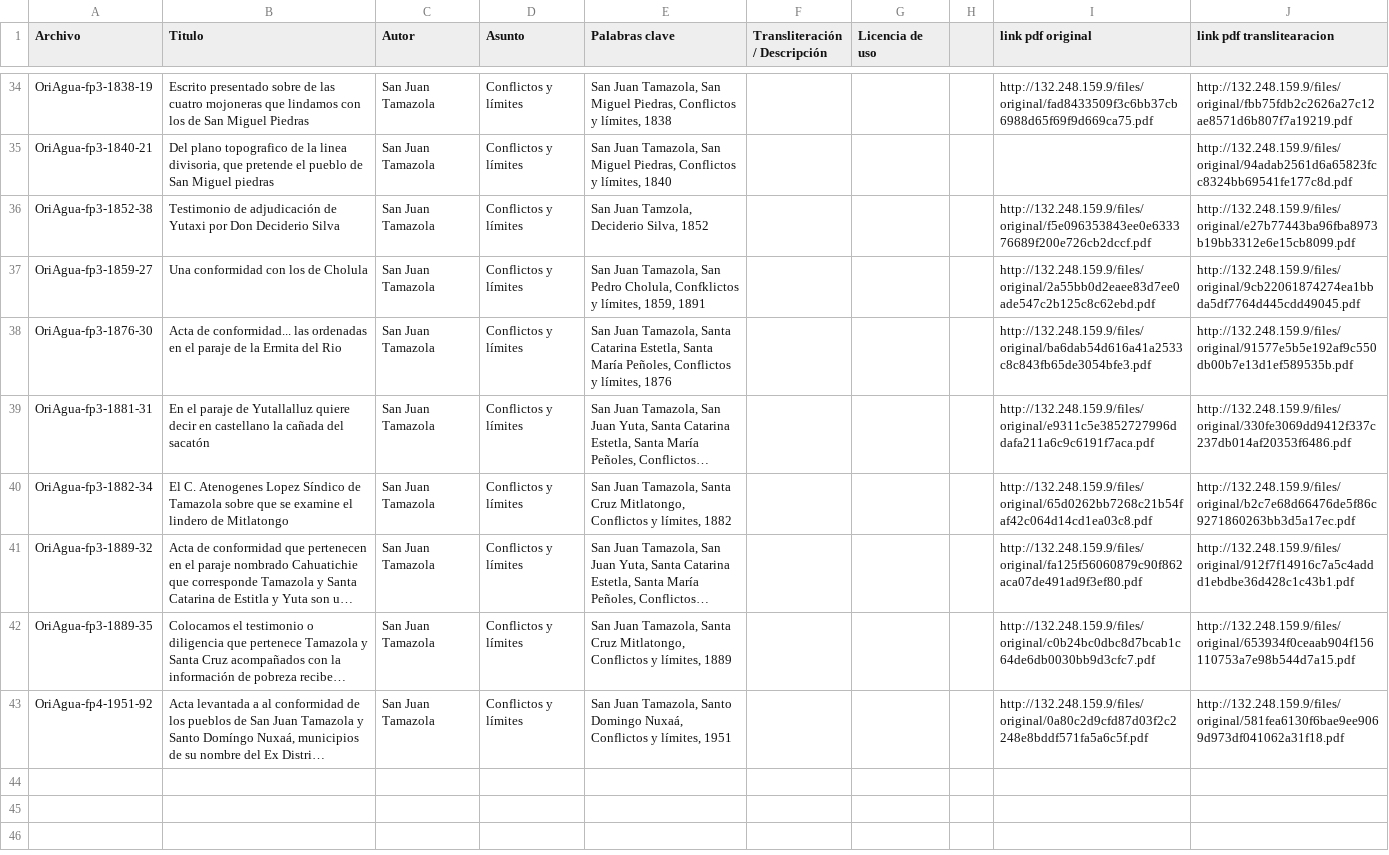
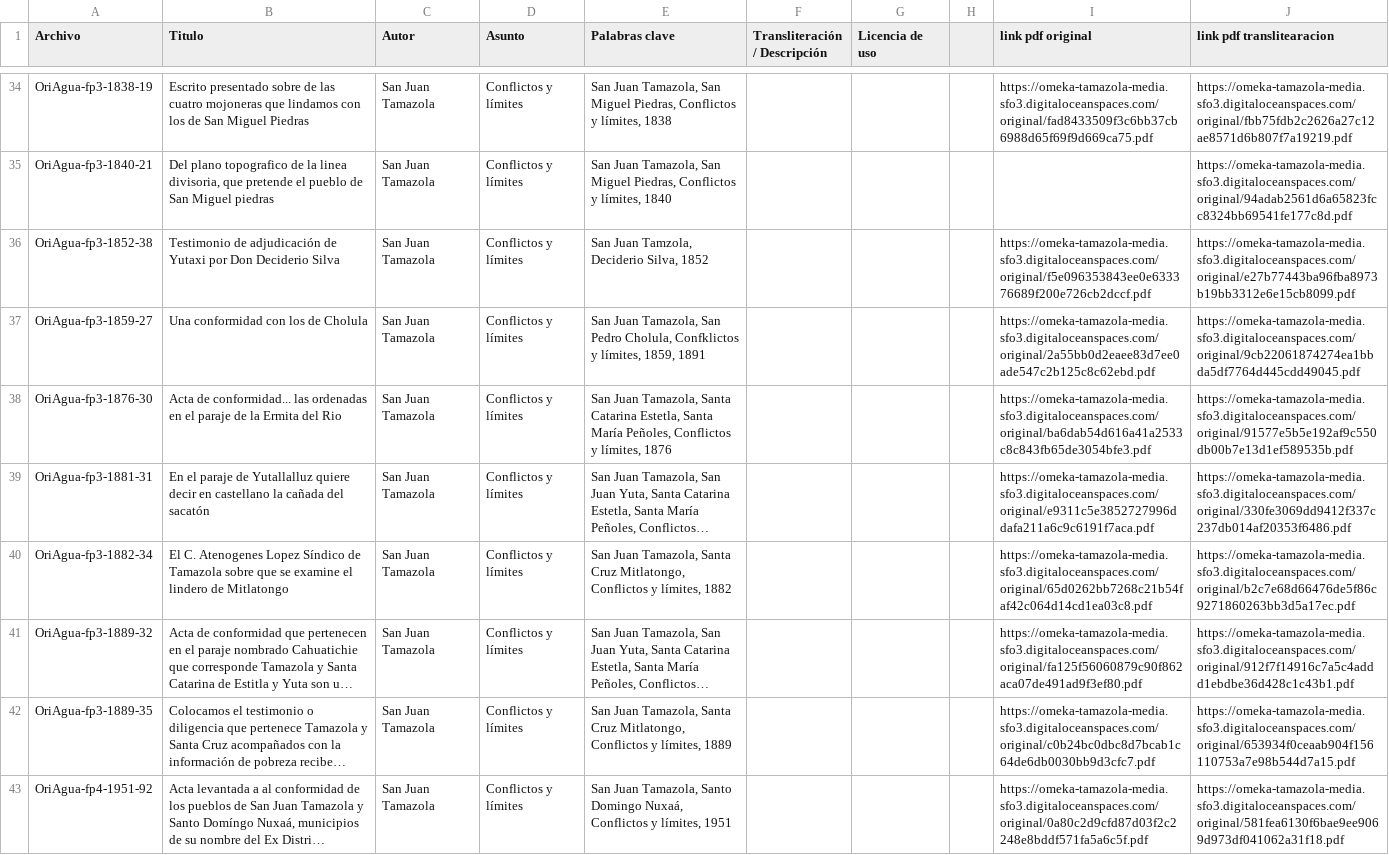
Before and after one commit to AAGCAaron/IBII-Omeka-Frontend, a CSV file: src/MuseoTamazola/colecciones Tamazola/Archivo_LinksPDFs.csv, drawn as a sheet; only a part is shown, gaps mark what is left out; long unchanged cells end in …; the diff covers the shown part only; the diff names each change by its address in the sheet, - before the commit and + after, or states it on an @@ line.

Commit message:
feat(tamazola): optimizar visor PDF con streaming por rangos HTTP y telemetría de carga
- Implementar carga progresiva con HTTP Range Requests (206 Partial Content) en PDF.js, reduciendo el tiempo de apertura inicial de ~50s a <2s en documentos pesados (>90MB).
- Agregar fallback resiliente mediante ReadableStream con barra de progreso dinámica y métricas de transferencia en tiempo real (% y MB).
- Actualizar 244 rutas de documentos en ArchivoBienesComunales.html y 82 en Archivo_LinksPDFs.csv hacia el almacenamiento CDN en DigitalOcean Spaces.
- Incorporar normalización defensiva de URLs (normalizePdfUrl) y manejo de concurrencia con cancelación de renderizado (currentRenderTask.cancel).
- Añadir estilos semánticos institucionales en style.css (.pdf-progress-track) encapsulados bajo .tamazola-theme-wrapper para compatibilidad con Omeka S.
- Documentar arquitectura técnica y comparativa de rendimiento en optimizaciones_visor_pdf.md.

```diff
--- a/src/MuseoTamazola/colecciones Tamazola/Archivo_LinksPDFs.csv
+++ b/src/MuseoTamazola/colecciones Tamazola/Archivo_LinksPDFs.csv
-I34 (link pdf original): http://132.248.159.9/files/original/fad8433509f3c6bb37cb6988d65f69f9d669ca75.pdf
+I34 (link pdf original): https://omeka-tamazola-media.sfo3.digitaloceanspaces.com/original/fad8433509f3c6bb37cb6988d65f69f9d669ca75.pdf
-J34 (link pdf translitearacion): http://132.248.159.9/files/original/fbb75fdb2c2626a27c12ae8571d6b807f7a19219.pdf
+J34 (link pdf translitearacion): https://omeka-tamazola-media.sfo3.digitaloceanspaces.com/original/fbb75fdb2c2626a27c12ae8571d6b807f7a19219.pdf
-J35 (link pdf translitearacion): http://132.248.159.9/files/original/94adab2561d6a65823fcc8324bb69541fe177c8d.pdf
+J35 (link pdf translitearacion): https://omeka-tamazola-media.sfo3.digitaloceanspaces.com/original/94adab2561d6a65823fcc8324bb69541fe177c8d.pdf
-I36 (link pdf original): http://132.248.159.9/files/original/f5e096353843ee0e633376689f200e726cb2dccf.pdf
+I36 (link pdf original): https://omeka-tamazola-media.sfo3.digitaloceanspaces.com/original/f5e096353843ee0e633376689f200e726cb2dccf.pdf
-J36 (link pdf translitearacion): http://132.248.159.9/files/original/e27b77443ba96fba8973b19bb3312e6e15cb8099.pdf
+J36 (link pdf translitearacion): https://omeka-tamazola-media.sfo3.digitaloceanspaces.com/original/e27b77443ba96fba8973b19bb3312e6e15cb8099.pdf
-I37 (link pdf original): http://132.248.159.9/files/original/2a55bb0d2eaee83d7ee0ade547c2b125c8c62ebd.pdf
+I37 (link pdf original): https://omeka-tamazola-media.sfo3.digitaloceanspaces.com/original/2a55bb0d2eaee83d7ee0ade547c2b125c8c62ebd.pdf
-J37 (link pdf translitearacion): http://132.248.159.9/files/original/9cb22061874274ea1bbda5df7764d445cdd49045.pdf
+J37 (link pdf translitearacion): https://omeka-tamazola-media.sfo3.digitaloceanspaces.com/original/9cb22061874274ea1bbda5df7764d445cdd49045.pdf
-I38 (link pdf original): http://132.248.159.9/files/original/ba6dab54d616a41a2533c8c843fb65de3054bfe3.pdf
+I38 (link pdf original): https://omeka-tamazola-media.sfo3.digitaloceanspaces.com/original/ba6dab54d616a41a2533c8c843fb65de3054bfe3.pdf
-J38 (link pdf translitearacion): http://132.248.159.9/files/original/91577e5b5e192af9c550db00b7e13d1ef589535b.pdf
+J38 (link pdf translitearacion): https://omeka-tamazola-media.sfo3.digitaloceanspaces.com/original/91577e5b5e192af9c550db00b7e13d1ef589535b.pdf
-I39 (link pdf original): http://132.248.159.9/files/original/e9311c5e3852727996ddafa211a6c9c6191f7aca.pdf
+I39 (link pdf original): https://omeka-tamazola-media.sfo3.digitaloceanspaces.com/original/e9311c5e3852727996ddafa211a6c9c6191f7aca.pdf
-J39 (link pdf translitearacion): http://132.248.159.9/files/original/330fe3069dd9412f337c237db014af20353f6486.pdf
+J39 (link pdf translitearacion): https://omeka-tamazola-media.sfo3.digitaloceanspaces.com/original/330fe3069dd9412f337c237db014af20353f6486.pdf
-I40 (link pdf original): http://132.248.159.9/files/original/65d0262bb7268c21b54faf42c064d14cd1ea03c8.pdf
+I40 (link pdf original): https://omeka-tamazola-media.sfo3.digitaloceanspaces.com/original/65d0262bb7268c21b54faf42c064d14cd1ea03c8.pdf
-J40 (link pdf translitearacion): http://132.248.159.9/files/original/b2c7e68d66476de5f86c9271860263bb3d5a17ec.pdf
+J40 (link pdf translitearacion): https://omeka-tamazola-media.sfo3.digitaloceanspaces.com/original/b2c7e68d66476de5f86c9271860263bb3d5a17ec.pdf
-I41 (link pdf original): http://132.248.159.9/files/original/fa125f56060879c90f862aca07de491ad9f3ef80.pdf
+I41 (link pdf original): https://omeka-tamazola-media.sfo3.digitaloceanspaces.com/original/fa125f56060879c90f862aca07de491ad9f3ef80.pdf
-J41 (link pdf translitearacion): http://132.248.159.9/files/original/912f7f14916c7a5c4addd1ebdbe36d428c1c43b1.pdf
+J41 (link pdf translitearacion): https://omeka-tamazola-media.sfo3.digitaloceanspaces.com/original/912f7f14916c7a5c4addd1ebdbe36d428c1c43b1.pdf
-I42 (link pdf original): http://132.248.159.9/files/original/c0b24bc0dbc8d7bcab1c64de6db0030bb9d3cfc7.pdf
+I42 (link pdf original): https://omeka-tamazola-media.sfo3.digitaloceanspaces.com/original/c0b24bc0dbc8d7bcab1c64de6db0030bb9d3cfc7.pdf
-J42 (link pdf translitearacion): http://132.248.159.9/files/original/653934f0ceaab904f156110753a7e98b544d7a15.pdf
+J42 (link pdf translitearacion): https://omeka-tamazola-media.sfo3.digitaloceanspaces.com/original/653934f0ceaab904f156110753a7e98b544d7a15.pdf
-I43 (link pdf original): http://132.248.159.9/files/original/0a80c2d9cfd87d03f2c2248e8bddf571fa5a6c5f.pdf
+I43 (link pdf original): https://omeka-tamazola-media.sfo3.digitaloceanspaces.com/original/0a80c2d9cfd87d03f2c2248e8bddf571fa5a6c5f.pdf
-J43 (link pdf translitearacion): http://132.248.159.9/files/original/581fea6130f6bae9ee9069d973df041062a31f18.pdf
+J43 (link pdf translitearacion): https://omeka-tamazola-media.sfo3.digitaloceanspaces.com/original/581fea6130f6bae9ee9069d973df041062a31f18.pdf
```
Also changed, not shown: 63 edited cells elsewhere in this file, 3 other files.
